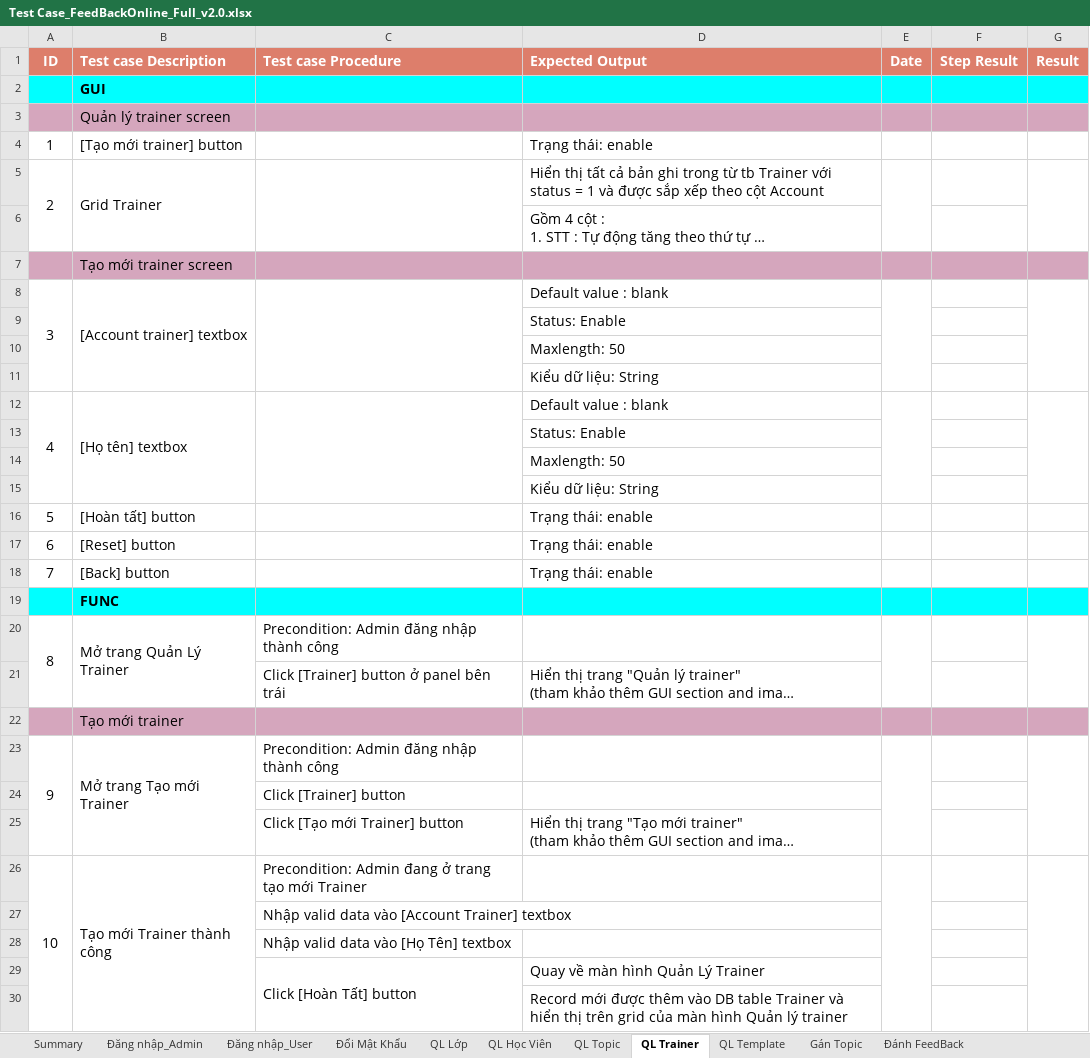
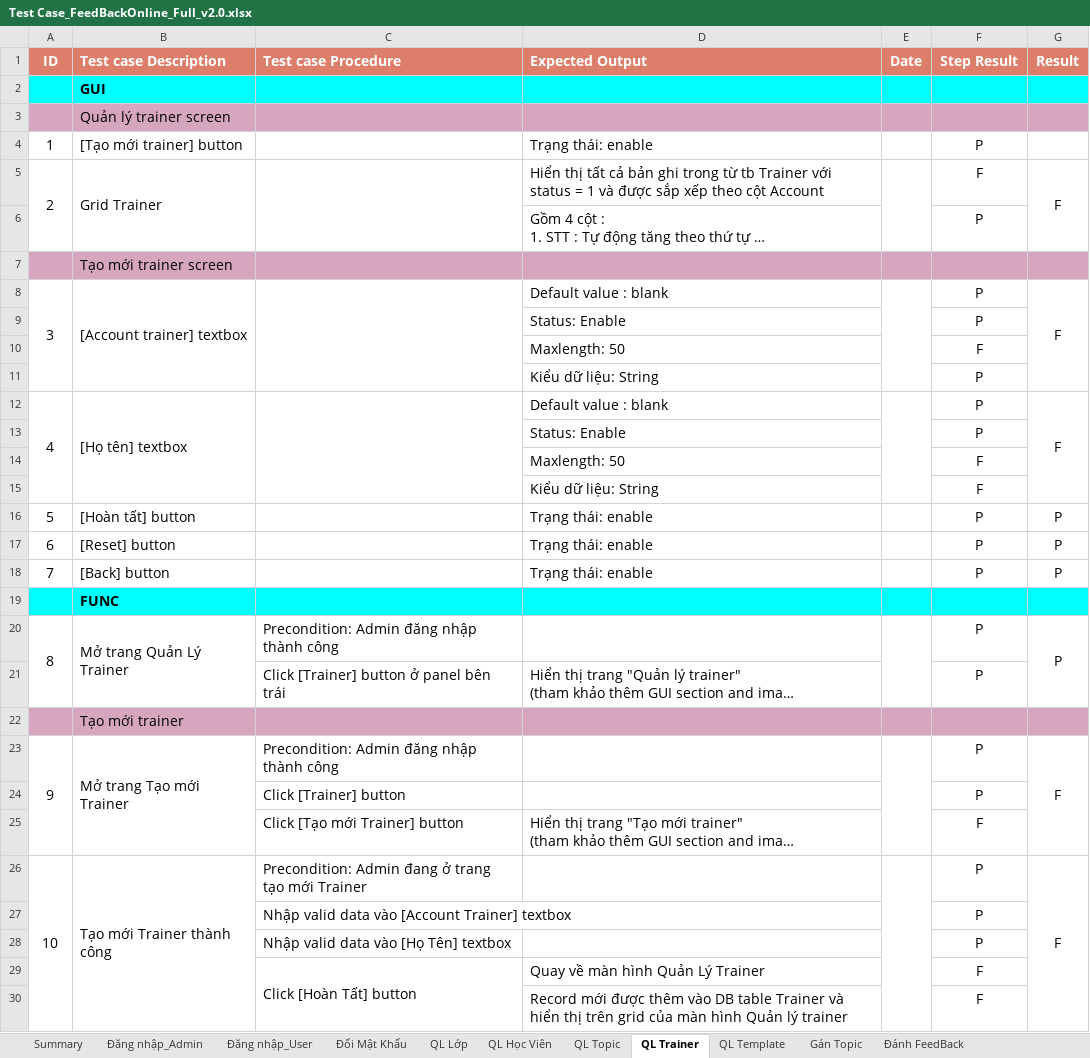
Before and after one commit to LoanPham1312/FeedBackOnline, an Excel workbook: Test Case_FeedBackOnline_Full_v2.0.xlsx, sheet QL Trainer, drawn as a sheet; only a part is shown; long unchanged cells end in …; values as stored, in another font and other column widths than the file's, no borders; the diff covers the shown part only; the diff names each change by its address in the sheet, - before the commit and + after, or states it on an @@ line.

```diff
--- a/Test Case_FeedBackOnline_Full_v2.0.xlsx (sheet QL Trainer)
+++ b/Test Case_FeedBackOnline_Full_v2.0.xlsx (sheet QL Trainer)
-F4 (Step Result): (empty)
+F4 (Step Result): P
-F5 (Step Result): (empty)
+F5 (Step Result): F
-G5 (Result): (empty)
+G5 (Result): F
-F6 (Step Result): (empty)
+F6 (Step Result): P
-F8:F9 (Step Result): (empty)
+F8:F9 (Step Result): P
-G8 (Result): (empty)
+G8 (Result): F
-F10 (Step Result): (empty)
+F10 (Step Result): F
-F11:F13 (Step Result): (empty)
+F11:F13 (Step Result): P
-G12 (Result): (empty)
+G12 (Result): F
-F14:F15 (Step Result): (empty)
+F14:F15 (Step Result): F
-F16:F18 (Step Result): (empty)
+F16:F18 (Step Result): P
-G16:G18 (Result): (empty)
+G16:G18 (Result): P
-F20:F21 (Step Result): (empty)
+F20:F21 (Step Result): P
-G20 (Result): (empty)
+G20 (Result): P
-F23:F24 (Step Result): (empty)
+F23:F24 (Step Result): P
-G23 (Result): (empty)
+G23 (Result): F
-F25 (Step Result): (empty)
+F25 (Step Result): F
-F26:F28 (Step Result): (empty)
+F26:F28 (Step Result): P
-G26 (Result): (empty)
+G26 (Result): F
-F29:F30 (Step Result): (empty)
+F29:F30 (Step Result): F
```
Also changed, not shown: 2 added rows, 2 removed rows and 74 edited cells elsewhere in this sheet, sheet QL Học Viên, sheet QL Template, sheet QL Lớp, sheet Đăng nhập_Admin, sheet Gán Topic, sheet Đổi Mật Khẩu, 6 more sheets.
